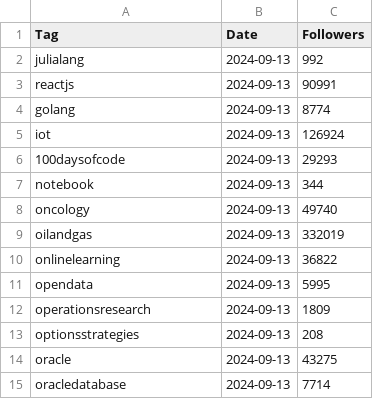
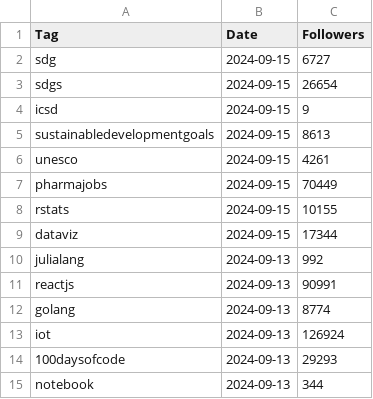
Before and after one commit to Joint-Operations-Working-Group/Social-Media-Analytics, a CSV file: LinkedInTags/Tags.csv, drawn as a sheet; only a part is shown; the shorter side is filled out with more unchanged rows; the diff names each change by its address in the sheet, - before the commit and + after, or states it on an @@ line.

Commit message:
Update Tags.csv

```diff
--- a/LinkedInTags/Tags.csv
+++ b/LinkedInTags/Tags.csv
+row 2: sdg | 2024-09-15 | 6727
+row 3: sdgs | 2024-09-15 | 26654
+row 4: icsd | 2024-09-15 | 9
+row 5: sustainabledevelopmentgoals | 2024-09-15 | 8613
+row 6: unesco | 2024-09-15 | 4261
+row 7: pharmajobs | 2024-09-15 | 70449
+row 8: rstats | 2024-09-15 | 10155
+row 9: dataviz | 2024-09-15 | 17344
```
